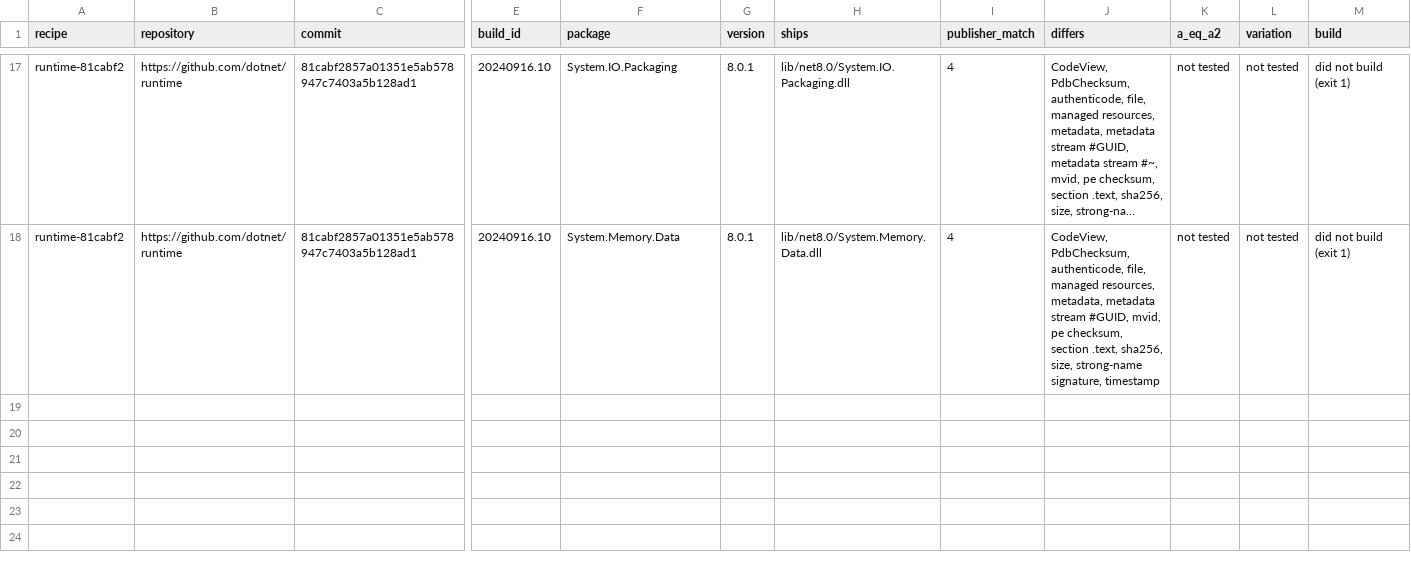
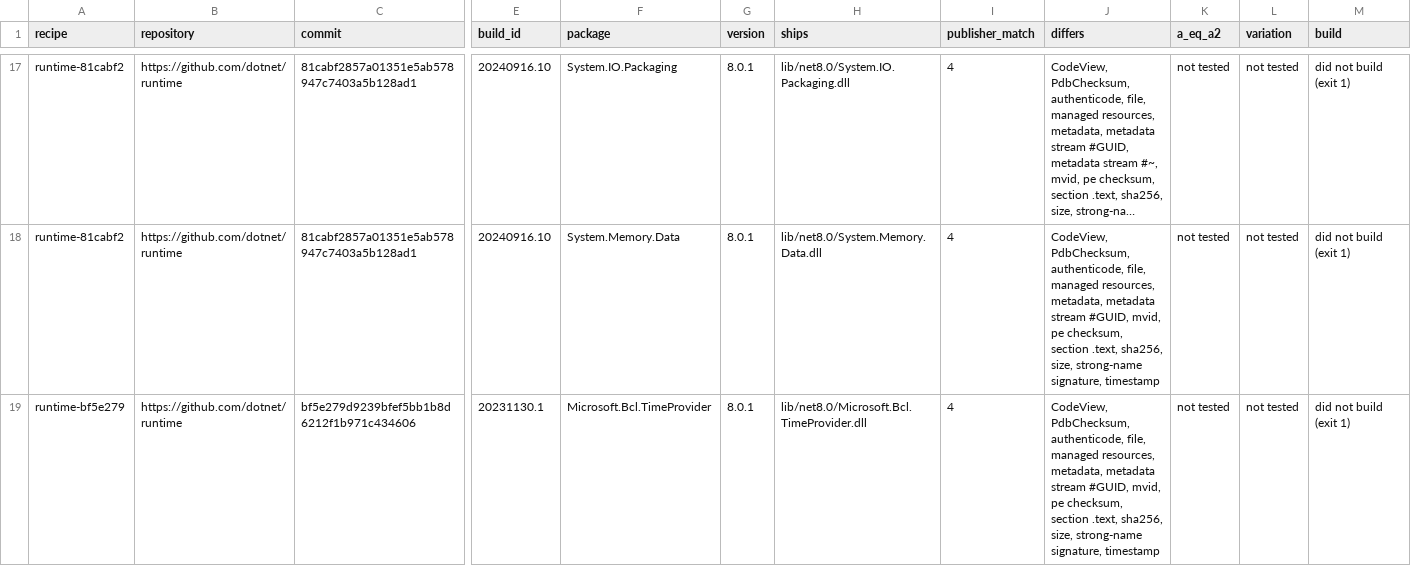
Before and after one commit to peterjuulm/Speciale2026, a TSV file: dependencies/data/2026-10-28-nupkg-repository-build-v3/results.tsv, drawn as a sheet; only a part is shown, gaps mark what is left out; long unchanged cells end in …; rows hold the shown columns only; the diff names each change by its address in the sheet, - before the commit and + after, or states it on an @@ line.

Commit message:
Repository build runtime-bf5e279: 1 of 1 compared

```diff
--- a/dependencies/data/2026-10-28-nupkg-repository-build-v3/results.tsv
+++ b/dependencies/data/2026-10-28-nupkg-repository-build-v3/results.tsv
+row 19: runtime-bf5e279 | https://github.com/dotnet/runtime | bf5e279d9239bfef5bb1b8d6212f1b971c434606 | 20231130.1 | Microsoft.Bcl.TimeProvider | 8.0.1 | lib/net8.0/Microsoft.Bcl.TimeProvider.dll | 4 | CodeView, PdbChecksum, authenticode, file, managed resources, metadata, metadata stream #GUID, mvid, pe checksum, section .text, sha256, size, strong-name signature, timestamp | not tested | not tested | did not build (exit 1)
```
Also changed, not shown: 13 other files.
